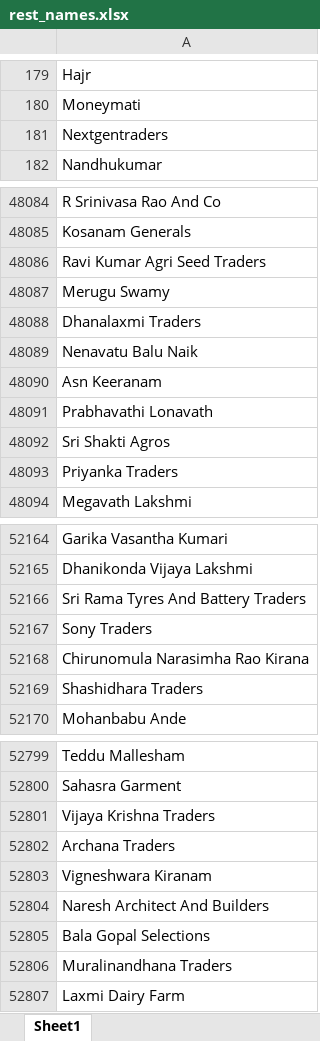
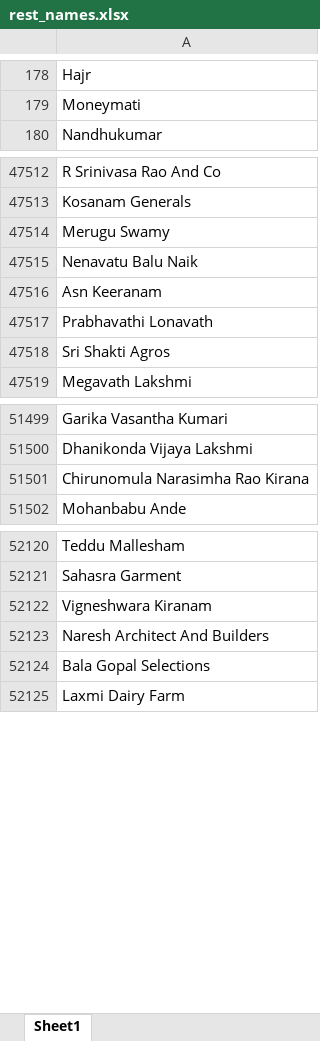
Before and after one commit to vivekkum-ar/Customer-Name-Data-EDA, an Excel workbook: rest_names.xlsx, sheet Sheet1, drawn as a sheet; only a part is shown, gaps mark what is left out; values as stored, in another font and other column widths than the file's, no borders; the diff covers the shown part only; the diff names each change by its address in the sheet, - before the commit and + after, or states it on an @@ line.

```diff
--- a/rest_names.xlsx (sheet Sheet1)
+++ b/rest_names.xlsx (sheet Sheet1)
-row 181: Nextgentraders
-row 48086: Ravi Kumar Agri Seed Traders
-row 48088: Dhanalaxmi Traders
-row 48093: Priyanka Traders
-row 52166: Sri Rama Tyres And Battery Traders
-row 52167: Sony Traders
-row 52169: Shashidhara Traders
-row 52801: Vijaya Krishna Traders
-row 52802: Archana Traders
-row 52806: Muralinandhana Traders
```
Also changed, not shown: 941 removed rows elsewhere in this sheet, organisation_names.xlsx, 2 other files.
